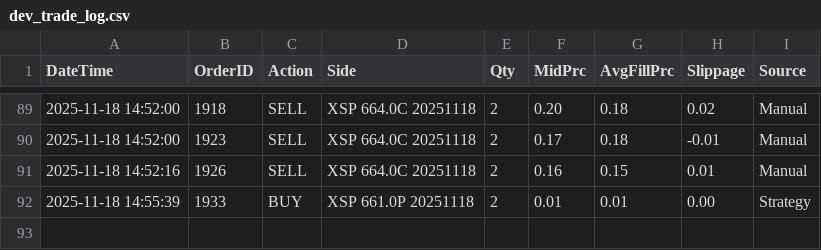
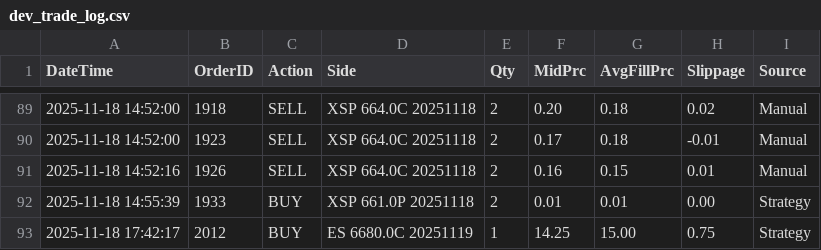
Before and after one commit to vjsworld/IBKR_XSP_Options_Trader_PyQt6, a CSV file: dev_trade_log.csv, drawn as a sheet; only a part is shown, gaps mark what is left out.

```diff
--- a/dev_trade_log.csv
+++ b/dev_trade_log.csv
@@ -92 +92,2 @@ DateTime,OrderID,Action,Side,Qty,MidPrc,AvgFillPrc,Slippage,Source
 2025-11-18 14:55:39,1933,BUY,XSP 661.0P 20251118,2,0.01,0.01,0.00,Strategy
+2025-11-18 17:42:17,2012,BUY,ES 6680.0C 20251119,1,14.25,15.00,0.75,Strategy
```
Also changed, not shown: signal_history.csv, 2 other files.
